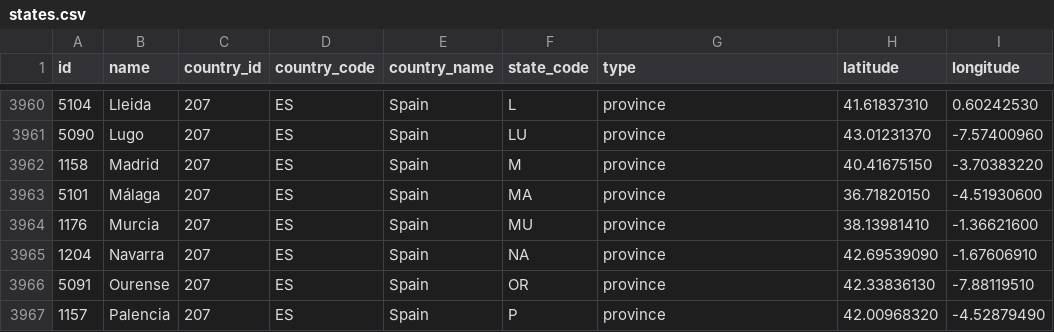
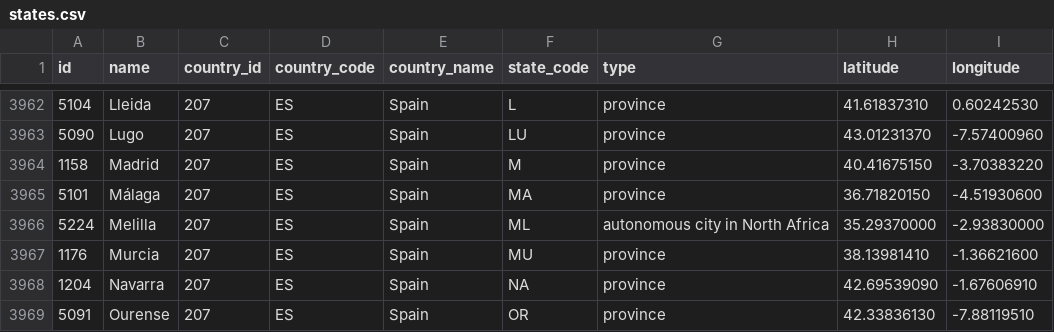
Before and after one commit to dr5hn/countries-states-cities-database, a CSV file: csv/states.csv, drawn as a sheet; only a part is shown, gaps mark what is left out; the shorter side is filled out with more unchanged rows; the diff covers the shown part only; the diff names each change by its address in the sheet, - before the commit and + after, or states it on an @@ line.

```diff
--- a/csv/states.csv
+++ b/csv/states.csv
+row 3966: 5224 | Melilla | 207 | ES | Spain | ML | autonomous city in North Africa | 35.29370000 | -2.93830000
```
Also changed, not shown: 2 added rows and 19 edited cells elsewhere in this file, csv/countries.csv, 25 other files.
